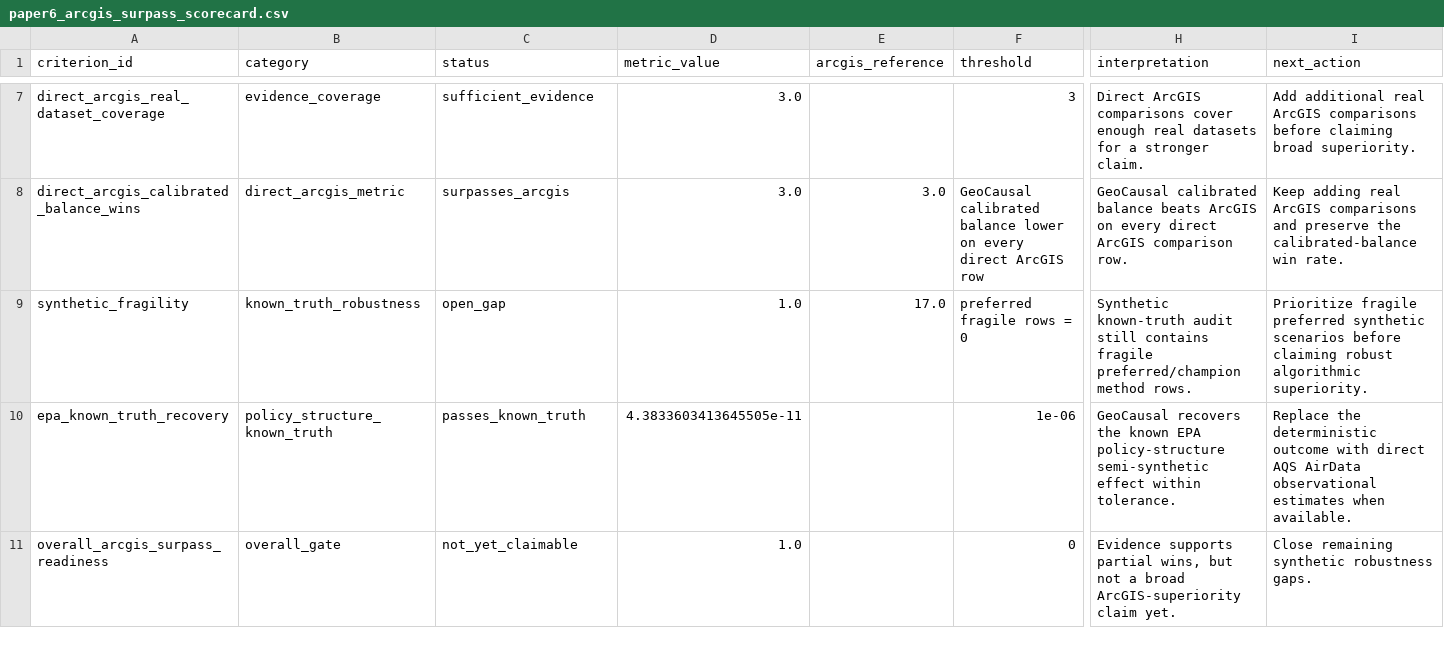
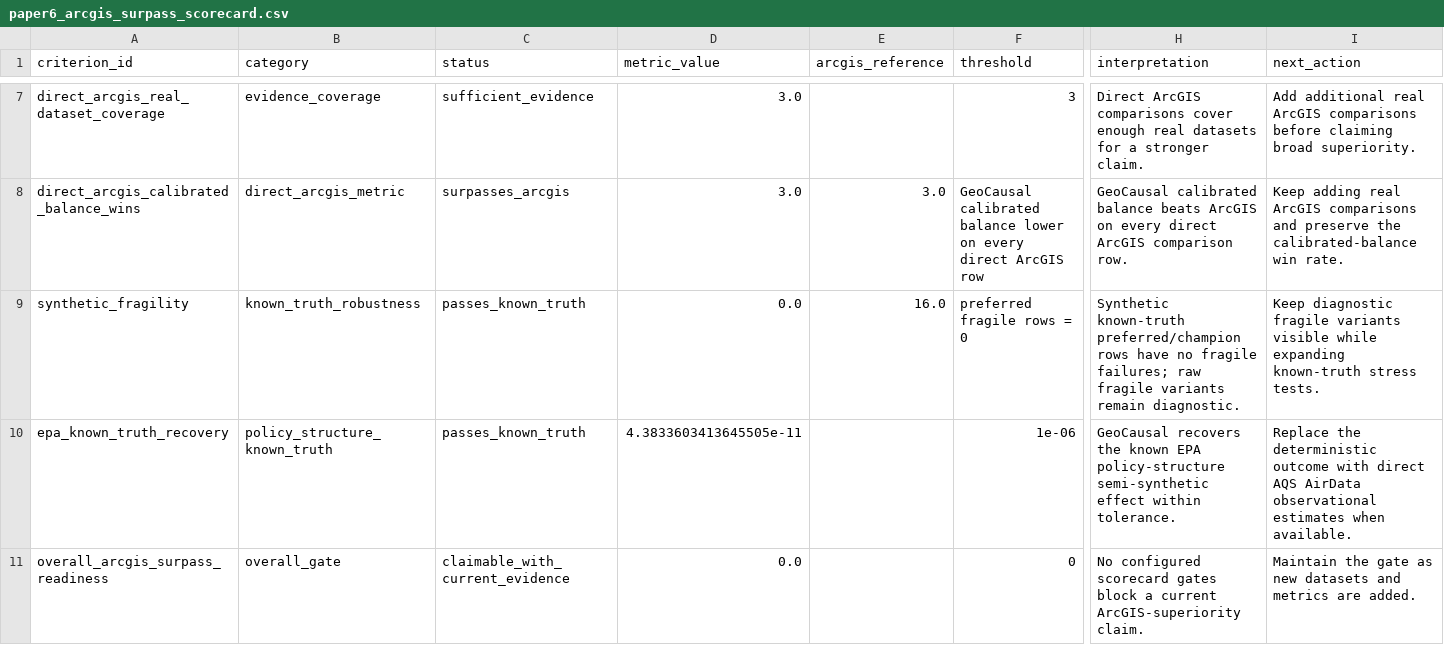
Before and after one commit to zhouning/paper6-spatial-causal-inference, a CSV file: paper/ijgis_submission_20260605/07_results/paper6_multi_dataset_benchmark_matrix/paper6_arcgis_surpass_scorecard.csv, drawn as a sheet; only a part is shown, gaps mark what is left out; the diff names each change by its address in the sheet, - before the commit and + after, or states it on an @@ line.

```diff
--- a/paper/ijgis_submission_20260605/07_results/paper6_multi_dataset_benchmark_matrix/paper6_arcgis_surpass_scorecard.csv
+++ b/paper/ijgis_submission_20260605/07_results/paper6_multi_dataset_benchmark_matrix/paper6_arcgis_surpass_scorecard.csv
-C9 (status): open_gap
+C9 (status): passes_known_truth
-D9 (metric_value): 1.0
+D9 (metric_value): 0.0
-E9 (arcgis_reference): 17.0
+E9 (arcgis_reference): 16.0
-H9 (interpretation): Synthetic known-truth audit still contains fragile preferred/champion method rows.
+H9 (interpretation): Synthetic known-truth preferred/champion rows have no fragile failures; raw fragile variants remain diagnostic.
-I9 (next_action): Prioritize fragile preferred synthetic scenarios before claiming robust algorithmic superiority.
+I9 (next_action): Keep diagnostic fragile variants visible while expanding known-truth stress tests.
-C11 (status): not_yet_claimable
+C11 (status): claimable_with_current_evidence
-D11 (metric_value): 1.0
+D11 (metric_value): 0.0
-H11 (interpretation): Evidence supports partial wins, but not a broad ArcGIS-superiority claim yet.
+H11 (interpretation): No configured scorecard gates block a current ArcGIS-superiority claim.
-I11 (next_action): Close remaining synthetic robustness gaps.
+I11 (next_action): Maintain the gate as new datasets and metrics are added.
```
Also changed, not shown: paper/ijgis_submission_20260605/07_results/paper6_multi_dataset_benchmark_matrix/paper6_multi_dataset_benchmark_matrix.csv, paper/ijgis_submission_20260605/07_results/synthetic_benchmark_audit/scenario_fragility_summary.csv, 8 other files.
